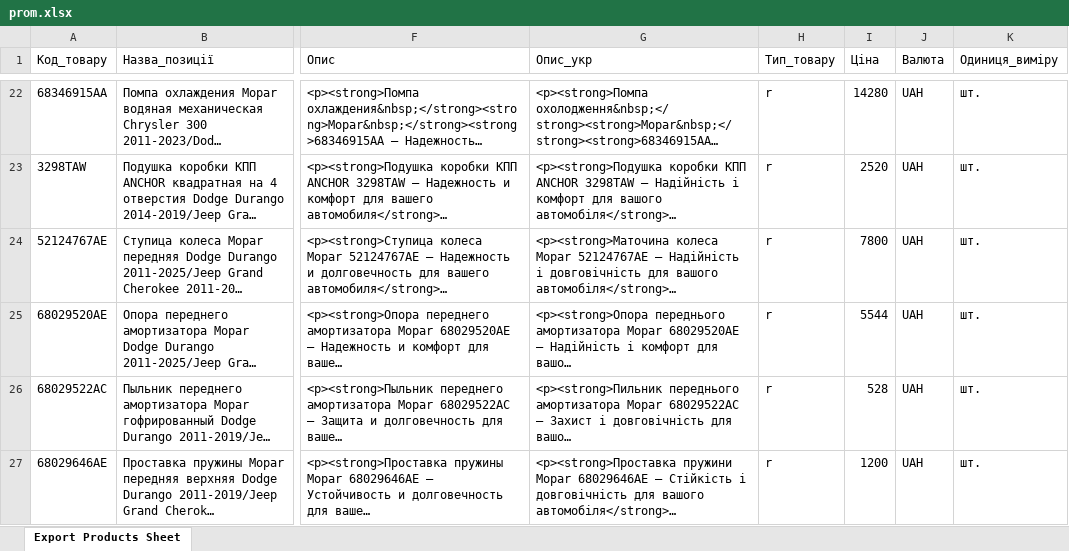
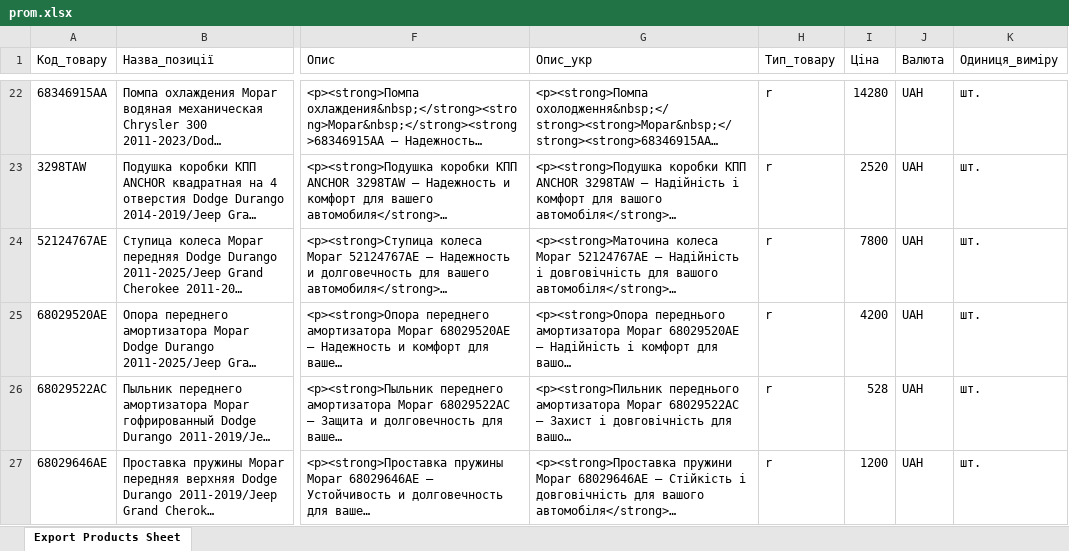
Before and after one commit to xvalikan/avtopro-pricelist, an Excel workbook: prom.xlsx, sheet Export Products Sheet, drawn as a sheet; only a part is shown, gaps mark what is left out; long unchanged cells end in …; values as stored, in another font and other column widths than the file's, no borders; the diff names each change by its address in the sheet, - before the commit and + after, or states it on an @@ line.

```diff
--- a/prom.xlsx (sheet Export Products Sheet)
+++ b/prom.xlsx (sheet Export Products Sheet)
-I25 (Ціна): 5544
+I25 (Ціна): 4200
```
